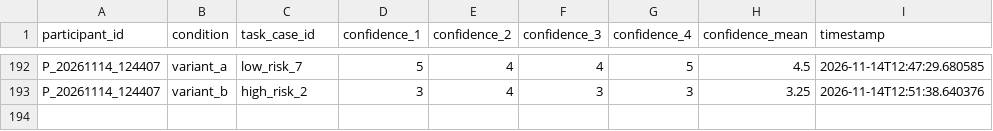
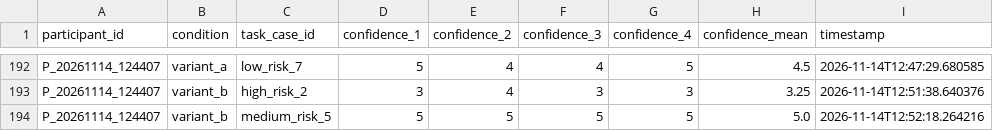
Before and after one commit to tylertgb/mphil_thesis_project, a CSV file: study_data/decision_confidence.csv, drawn as a sheet; only a part is shown, gaps mark what is left out.

Commit message:
Update study_data/decision_confidence.csv - 2026-11-14 12:52:18

```diff
--- a/study_data/decision_confidence.csv
+++ b/study_data/decision_confidence.csv
@@ -193 +193,2 @@ P_20261114_124407,variant_a,low_risk_7,5,4,4,5,4.5,2026-11-14T12:47:29.680585
 P_20261114_124407,variant_b,high_risk_2,3,4,3,3,3.25,2026-11-14T12:51:38.640376
+P_20261114_124407,variant_b,medium_risk_5,5,5,5,5,5.0,2026-11-14T12:52:18.264216
```
